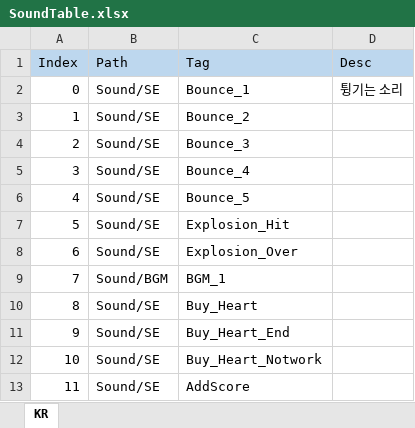
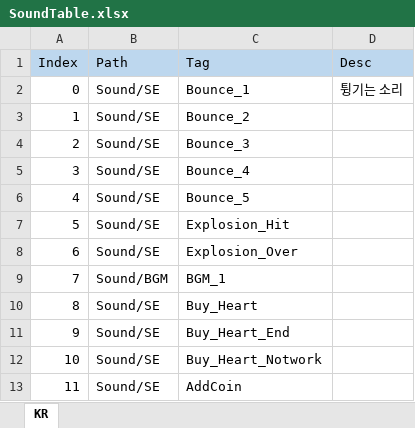
Before and after one commit to Equalxxx/DrawBounce, an Excel workbook: Assets/MLFramework/2_SoundManager/Table/SoundTable.xlsx, sheet KR, drawn as a sheet; values as stored, in another font and other column widths than the file's, no borders; the diff names each change by its address in the sheet, - before the commit and + after, or states it on an @@ line.

```diff
--- a/Assets/MLFramework/2_SoundManager/Table/SoundTable.xlsx (sheet KR)
+++ b/Assets/MLFramework/2_SoundManager/Table/SoundTable.xlsx (sheet KR)
-C13 (Tag): AddScore
+C13 (Tag): AddCoin
```
Also changed, not shown: Assets/MLFramework/3_PoolManager/Table/PoolTable.xlsx, 31 other files.
